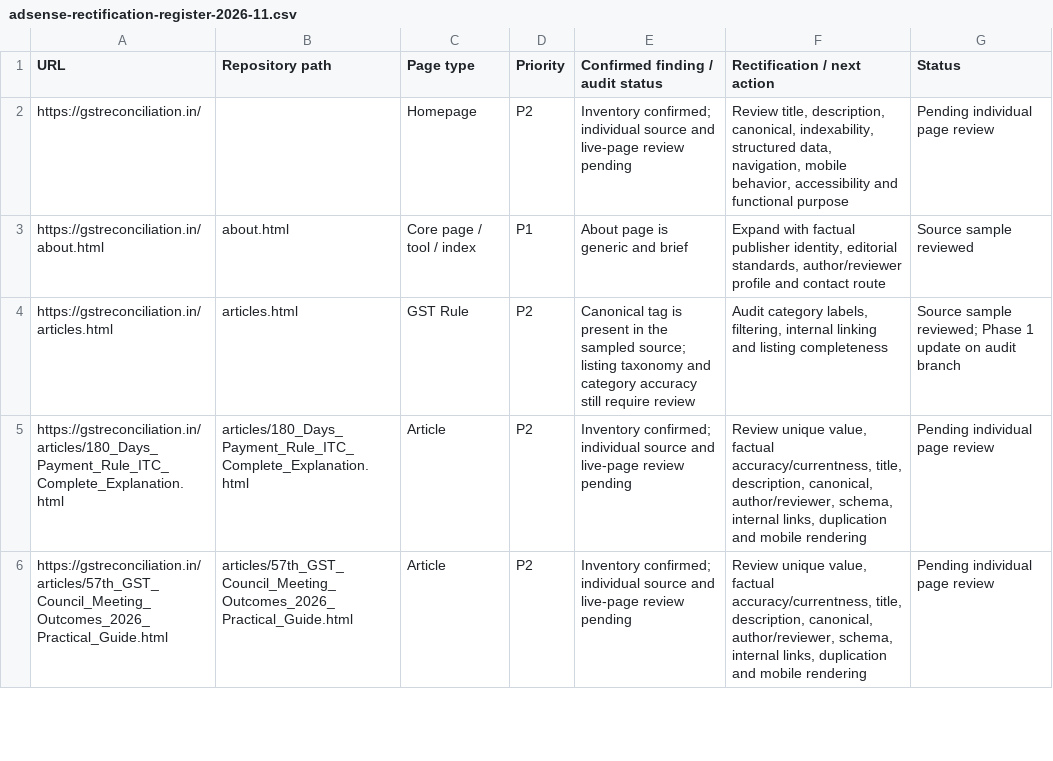
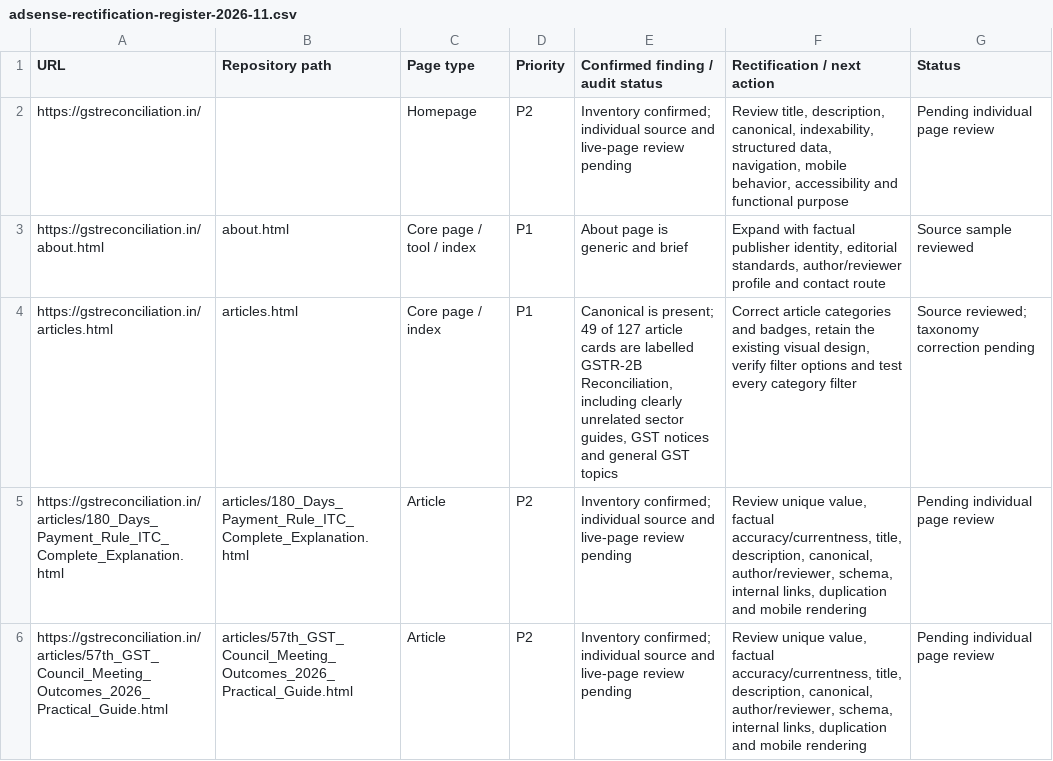
Before and after one commit to udaychintha777-lang/gst-reconciliation, a CSV file: audit/adsense-rectification-register-2026-11.csv, drawn as a sheet; only a part is shown.

Commit message:
Record confirmed article taxonomy issue in page-level register

```diff
--- a/audit/adsense-rectification-register-2026-11.csv
+++ b/audit/adsense-rectification-register-2026-11.csv
@@ -3,3 +3,3 @@
 "https://gstreconciliation.in/about.html","about.html","Core page / tool / index","P1","About page is generic and brief","Expand with factual publisher identity, editorial standards, author/reviewer profile and contact route","Source sample reviewed"
-"https://gstreconciliation.in/articles.html","articles.html","GST Rule","P2","Canonical tag is present in the sampled source; listing taxonomy and category accuracy still require review","Audit category labels, filtering, internal linking and listing completeness","Source sample reviewed; Phase 1 update on audit branch"
+"https://gstreconciliation.in/articles.html","articles.html","Core page / index","P1","Canonical is present; 49 of 127 article cards are labelled GSTR-2B Reconciliation, including clearly unrelated sector guides, GST notices and general GST topics","Correct article categories and badges, retain the existing visual design, verify filter options and test every category filter","Source reviewed; taxonomy correction pending"
 "https://gstreconciliation.in/articles/180_Days_Payment_Rule_ITC_Complete_Explanation.html","articles/180_Days_Payment_Rule_ITC_Complete_Explanation.html","Article","P2","Inventory confirmed; individual source and live-page review pending","Review unique value, factual accuracy/currentness, title, description, canonical, author/reviewer, schema, internal links, duplication and mobile rendering","Pending individual page review"
```
